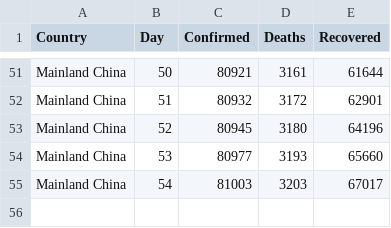
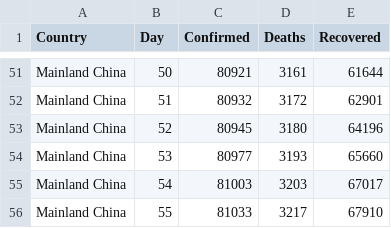
Before and after one commit to gamlj/gamlj_docsource, a CSV file: data/corona/data_Mainland China.csv, drawn as a sheet; only a part is shown, gaps mark what is left out.

```diff
--- a/data/corona/data_Mainland China.csv
+++ b/data/corona/data_Mainland China.csv
@@ -55 +55,2 @@
 "Mainland China",54,81003,3203,67017
+"Mainland China",55,81033,3217,67910
```
Also changed, not shown: data/corona/data_Italy.csv, data/corona/data_Netherlands.csv, 57 other files.
